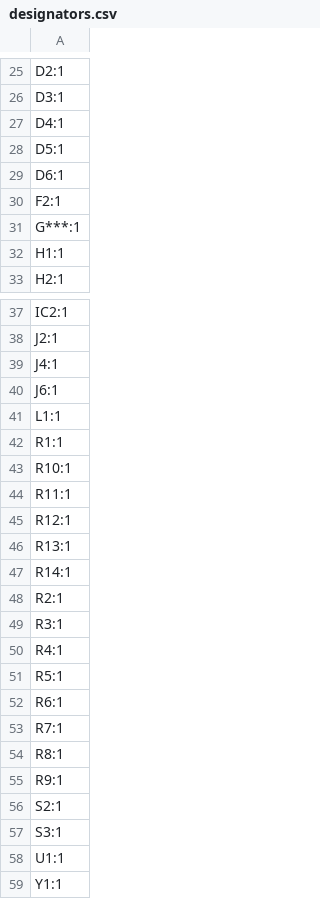
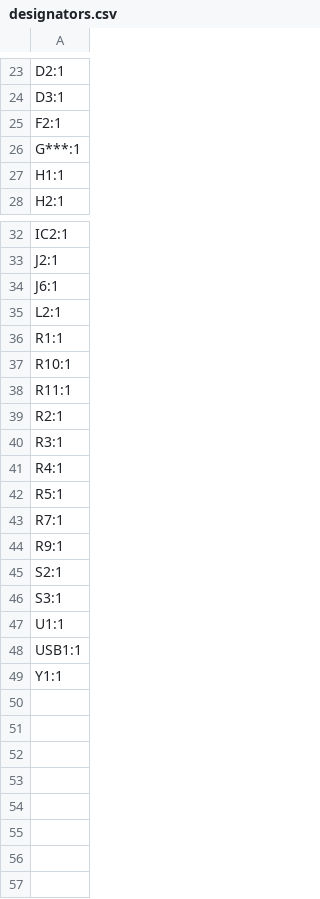
Before and after one commit to ta007403/PHYLAX, a CSV file: production/designators.csv, drawn as a sheet; only a part is shown, gaps mark what is left out; the diff covers the shown part only.

```diff
--- a/production/designators.csv
+++ b/production/designators.csv
@@ -26,5 +24,2 @@ D2:1
 D3:1
-D4:1
-D5:1
-D6:1
 F2:1
@@ -38,5 +33,4 @@ IC2:1
 J2:1
-J4:1
 J6:1
-L1:1
+L2:1
 R1:1
@@ -44,5 +38,2 @@ R10:1
 R11:1
-R12:1
-R13:1
-R14:1
 R2:1
@@ -51,5 +42,3 @@ R4:1
 R5:1
-R6:1
 R7:1
-R8:1
 R9:1
@@ -58,2 +47,3 @@ S3:1
 U1:1
+USB1:1
 Y1:1
```
Also changed, not shown: 2 removed rows elsewhere in this file, production/bom.csv, production/positions.csv, 47 other files.
